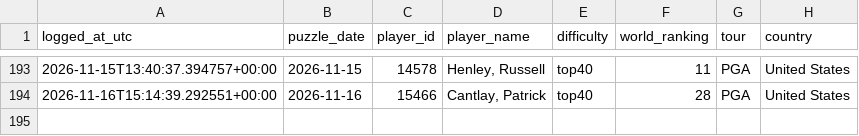
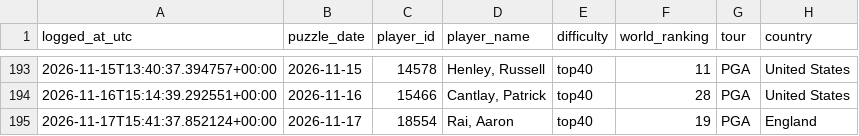
Before and after one commit to rosiekipling/pardle, a CSV file: data/daily_picks.csv, drawn as a sheet; only a part is shown, gaps mark what is left out; the diff names each change by its address in the sheet, - before the commit and + after, or states it on an @@ line.

```diff
--- a/data/daily_picks.csv
+++ b/data/daily_picks.csv
+row 195: 2026-11-17T15:41:37.852124+00:00 | 2026-11-17 | 18554 | Rai, Aaron | top40 | 19 | PGA | England
```
Also changed, not shown: 5 other files.
